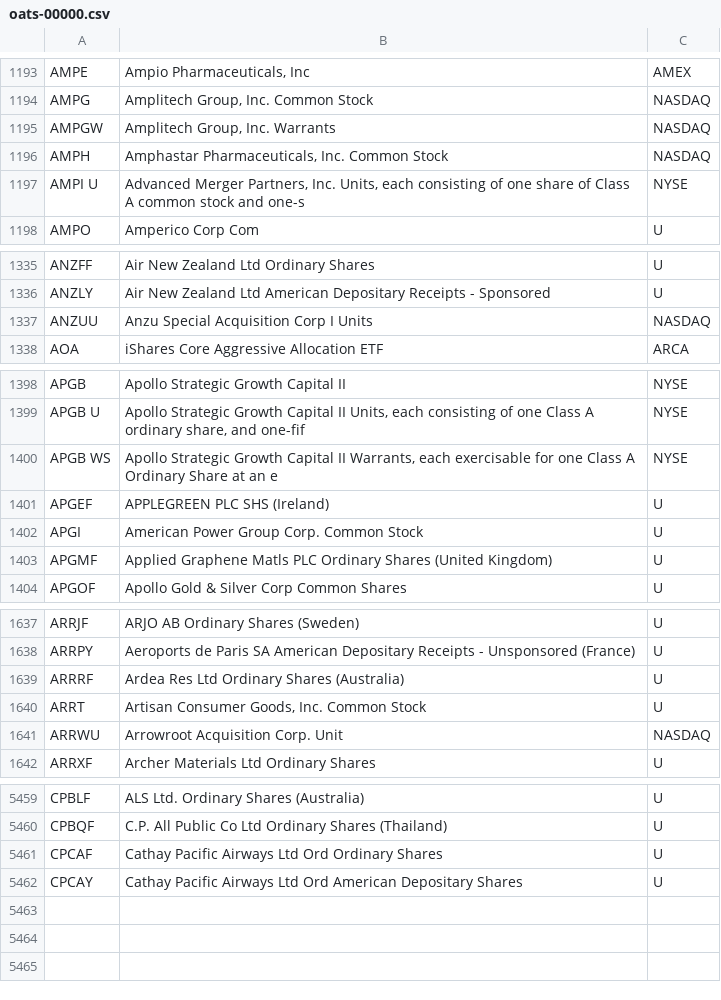
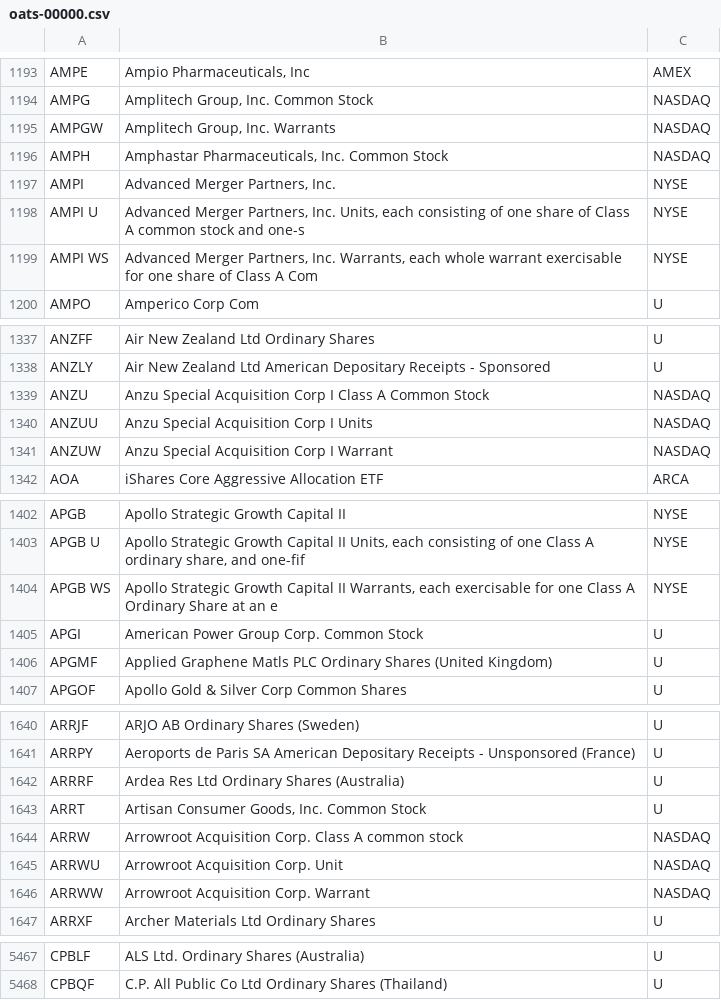
Before and after one commit to haoenhui/oats-reportable, a CSV file: oats-00000.csv, drawn as a sheet; only a part is shown, gaps mark what is left out; the diff covers the shown part only.

```diff
--- a/oats-00000.csv
+++ b/oats-00000.csv
@@ -1196,3 +1196,5 @@ AMPGW,"Amplitech Group, Inc. Warrants",NASDAQ
 AMPH,"Amphastar Pharmaceuticals, Inc. Common Stock",NASDAQ
+AMPI,"Advanced Merger Partners, Inc.",NYSE
 AMPI U,"Advanced Merger Partners, Inc. Units, each consisting of one share of Class A common stock and one-s",NYSE
+AMPI WS,"Advanced Merger Partners, Inc. Warrants, each whole warrant exercisable for one share of Class A Com",NYSE
 AMPO,Amperico Corp Com,U
@@ -1336,3 +1338,5 @@ ANZFF,Air New Zealand Ltd Ordinary Shares,U
 ANZLY,Air New Zealand Ltd American Depositary Receipts - Sponsored,U
+ANZU,Anzu Special Acquisition Corp I Class A Common Stock,NASDAQ
 ANZUU,Anzu Special Acquisition Corp I Units,NASDAQ
+ANZUW,Anzu Special Acquisition Corp I Warrant,NASDAQ
 AOA,iShares Core Aggressive Allocation ETF,ARCA
@@ -1400,3 +1404,2 @@ APGB U,"Apollo Strategic Growth Capital II Units, each consisting of one Class A
 APGB WS,"Apollo Strategic Growth Capital II Warrants, each exercisable for one Class A Ordinary Share at an e",NYSE
-APGEF,APPLEGREEN PLC SHS (Ireland),U
 APGI,American Power Group Corp. Common Stock,U
@@ -1640,3 +1643,5 @@ ARRRF,Ardea Res Ltd Ordinary Shares (Australia),U
 ARRT,"Artisan Consumer Goods, Inc. Common Stock",U
+ARRW,Arrowroot Acquisition Corp. Class A common stock,NASDAQ
 ARRWU,Arrowroot Acquisition Corp. Unit,NASDAQ
+ARRWW,Arrowroot Acquisition Corp. Warrant,NASDAQ
 ARRXF,Archer Materials Ltd Ordinary Shares,U
@@ -5460,3 +5468 @@ CPBLF,ALS Ltd. Ordinary Shares (Australia),U
 CPBQF,C.P. All Public Co Ltd Ordinary Shares (Thailand),U
-CPCAF,Cathay Pacific Airways Ltd Ord Ordinary Shares,U
-CPCAY,Cathay Pacific Airways Ltd Ord American Depositary Shares,U
```
Also changed, not shown: 4 added rows, 1 removed row and 5 edited cells elsewhere in this file, oats-05000.csv, oats-10000.csv, 2 other files.
